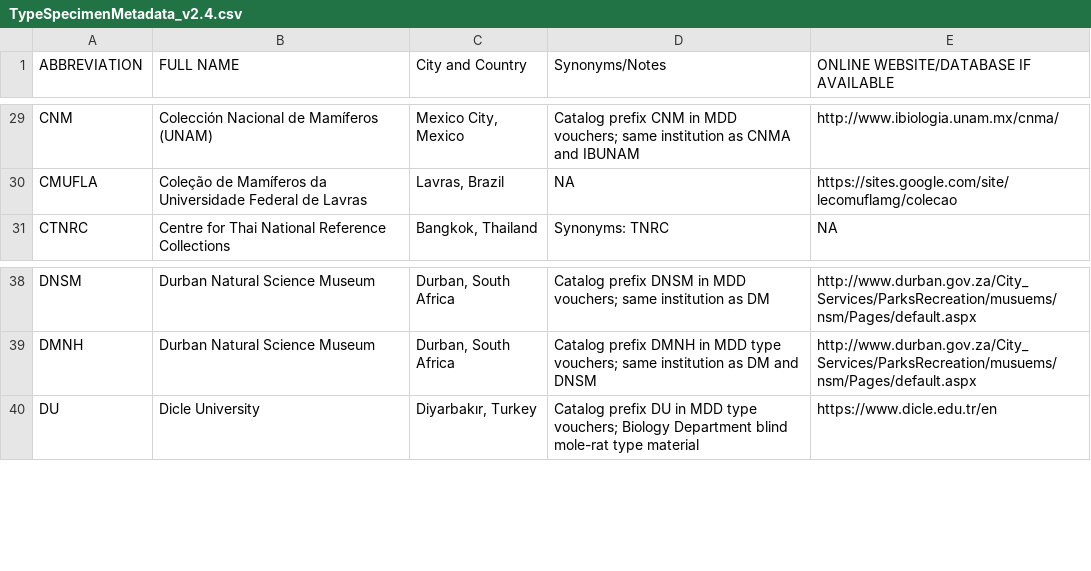
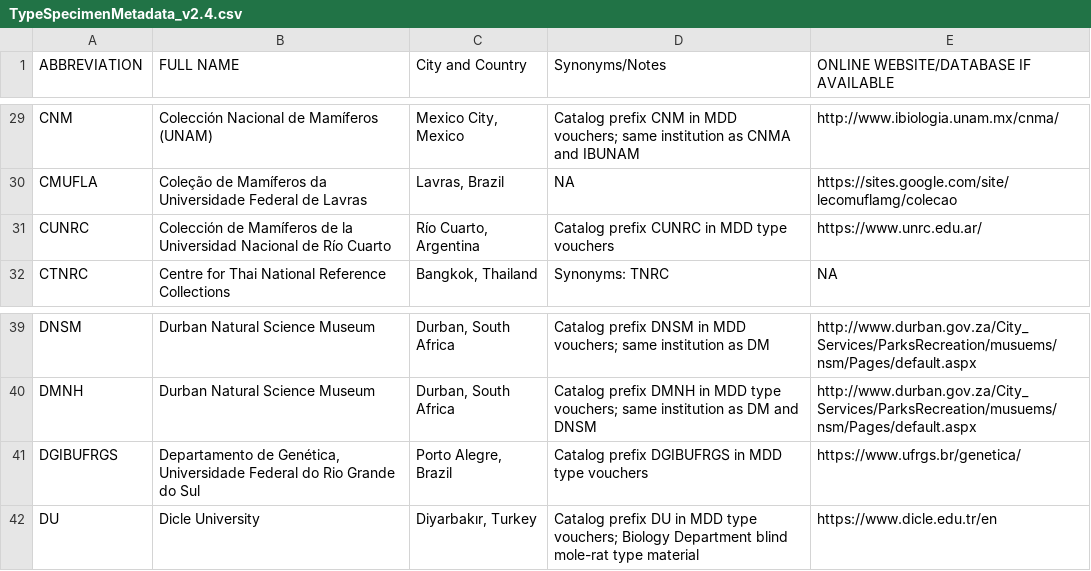
Before and after one commit to ulfboge/MDD, a CSV file: TypeSpecimenMetadata_v2.4.csv, drawn as a sheet; only a part is shown, gaps mark what is left out.

```diff
--- a/TypeSpecimenMetadata_v2.4.csv
+++ b/TypeSpecimenMetadata_v2.4.csv
@@ -30,2 +30,3 @@ CNM,Colección Nacional de Mamíferos (UNAM),"Mexico City, Mexico",Catalog prefi
 CMUFLA,Coleção de Mamíferos da Universidade Federal de Lavras,"Lavras, Brazil",NA,https://sites.google.com/site/lecomuflamg/colecao
+CUNRC,Colección de Mamíferos de la Universidad Nacional de Río Cuarto,"Río Cuarto, Argentina",Catalog prefix CUNRC in MDD type vouchers,https://www.unrc.edu.ar/
 CTNRC,Centre for Thai National Reference Collections,"Bangkok, Thailand",Synonyms: TNRC,NA
@@ -39,2 +40,3 @@ DNSM,Durban Natural Science Museum,"Durban, South Africa",Catalog prefix DNSM in
 DMNH,Durban Natural Science Museum,"Durban, South Africa",Catalog prefix DMNH in MDD type vouchers; same institution as DM and DNSM,http://www.durban.gov.za/City_Services/ParksRecreation/musuems/nsm/Pages/default.aspx
+DGIBUFRGS,"Departamento de Genética, Universidade Federal do Rio Grande do Sul","Porto Alegre, Brazil",Catalog prefix DGIBUFRGS in MDD type vouchers,https://www.ufrgs.br/genetica/
 DU,Dicle University,"Diyarbakır, Turkey",Catalog prefix DU in MDD type vouchers; Biology Department blind mole-rat type material,https://www.dicle.edu.tr/en
```
Also changed, not shown: mdd_project/data/review/museum_completely_excluded_from_app.csv, mdd_project/data/review/museum_completely_excluded_prefix_counts.csv, 5 other files.
